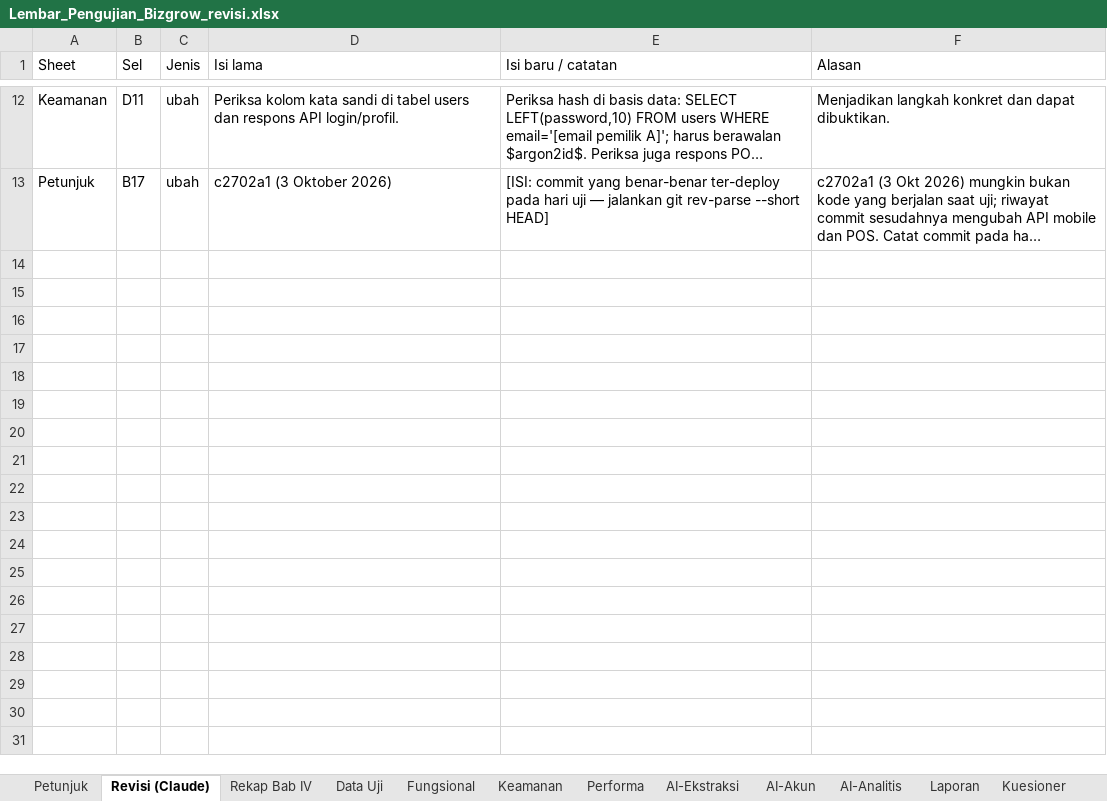
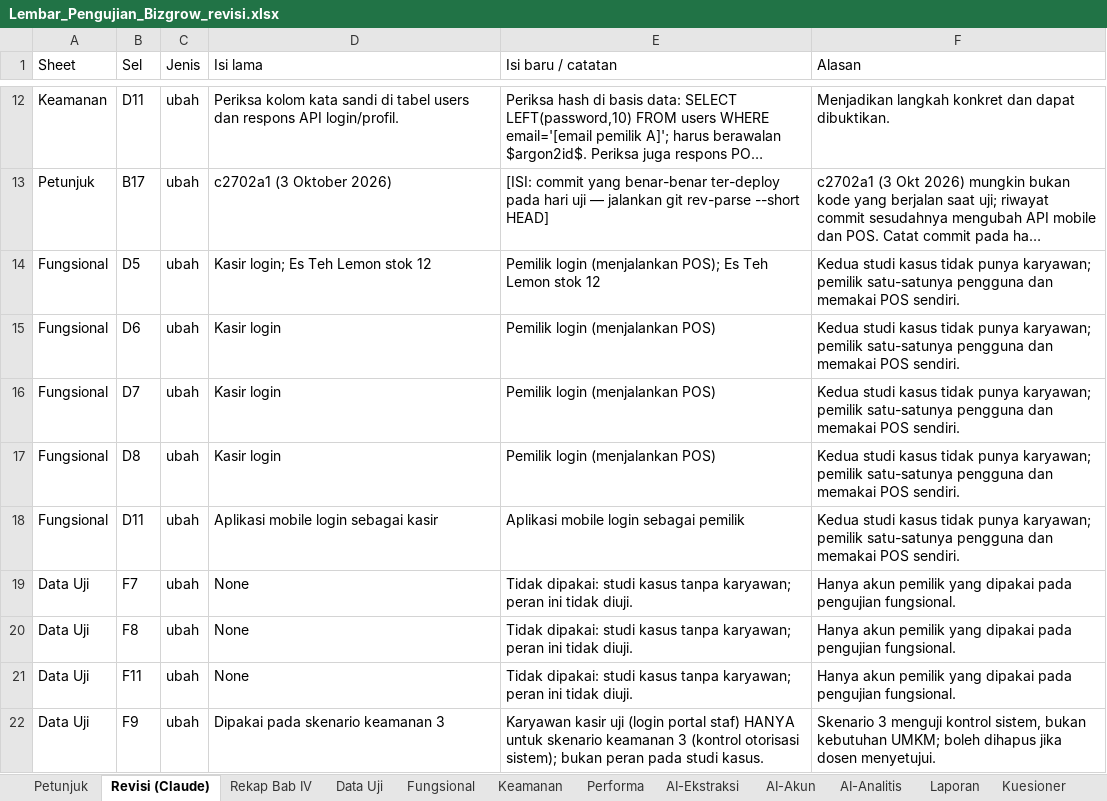
Before and after one commit to farn27/upstyle, an Excel workbook: docs/skripsi/Lembar_Pengujian_Bizgrow_revisi.xlsx, sheet Revisi (Claude), drawn as a sheet; only a part is shown, gaps mark what is left out; long unchanged cells end in …; values as stored, in another font and other column widths than the file's, no borders; the diff names each change by its address in the sheet, - before the commit and + after, or states it on an @@ line.

```diff
--- a/docs/skripsi/Lembar_Pengujian_Bizgrow_revisi.xlsx (sheet Revisi (Claude))
+++ b/docs/skripsi/Lembar_Pengujian_Bizgrow_revisi.xlsx (sheet Revisi (Claude))
+row 14: Fungsional | D5 | ubah | Kasir login; Es Teh Lemon stok 12 | Pemilik login (menjalankan POS); Es Teh Lemon stok 12 | Kedua studi kasus tidak punya karyawan; pemilik satu-satunya pengguna dan memakai POS sendiri.
+row 15: Fungsional | D6 | ubah | Kasir login | Pemilik login (menjalankan POS) | Kedua studi kasus tidak punya karyawan; pemilik satu-satunya pengguna dan memakai POS sendiri.
+row 16: Fungsional | D7 | ubah | Kasir login | Pemilik login (menjalankan POS) | Kedua studi kasus tidak punya karyawan; pemilik satu-satunya pengguna dan memakai POS sendiri.
+row 17: Fungsional | D8 | ubah | Kasir login | Pemilik login (menjalankan POS) | Kedua studi kasus tidak punya karyawan; pemilik satu-satunya pengguna dan memakai POS sendiri.
+row 18: Fungsional | D11 | ubah | Aplikasi mobile login sebagai kasir | Aplikasi mobile login sebagai pemilik | Kedua studi kasus tidak punya karyawan; pemilik satu-satunya pengguna dan memakai POS sendiri.
+row 19: Data Uji | F7 | ubah | None | Tidak dipakai: studi kasus tanpa karyawan; peran ini tidak diuji. | Hanya akun pemilik yang dipakai pada pengujian fungsional.
+row 20: Data Uji | F8 | ubah | None | Tidak dipakai: studi kasus tanpa karyawan; peran ini tidak diuji. | Hanya akun pemilik yang dipakai pada pengujian fungsional.
+row 21: Data Uji | F11 | ubah | None | Tidak dipakai: studi kasus tanpa karyawan; peran ini tidak diuji. | Hanya akun pemilik yang dipakai pada pengujian fungsional.
+row 22: Data Uji | F9 | ubah | Dipakai pada skenario keamanan 3 | Karyawan kasir uji (login portal staf) HANYA untuk skenario keamanan 3 (kontrol otorisasi sistem); bukan peran pada studi kasus. | Skenario 3 menguji kontrol sistem, bukan kebutuhan UMKM; boleh dihapus jika dosen menyetujui.
```
Also changed, not shown: sheet Fungsional, sheet Data Uji, 6 other files.
